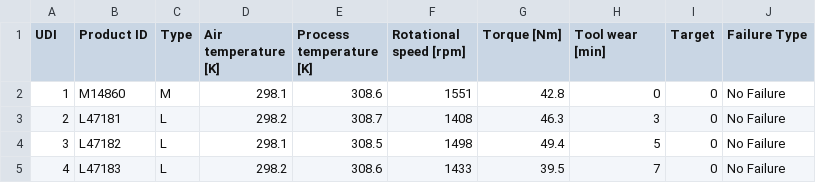
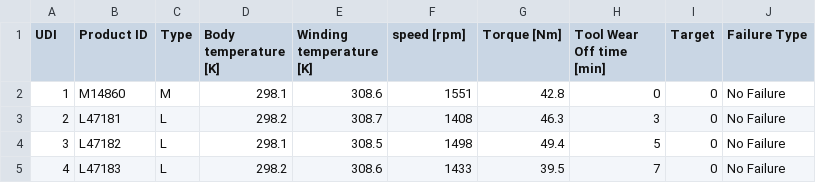
Before and after one commit to Ganishvar/Dataset, a CSV file: CSV Files/predictive_maintenance.csv, drawn as a sheet; only a part is shown.

Commit message:
Update predictive_maintenance.csv

```diff
--- a/CSV Files/predictive_maintenance.csv
+++ b/CSV Files/predictive_maintenance.csv
@@ -1,2 +1,2 @@
-UDI,Product ID,Type,Air temperature [K],Process temperature [K],Rotational speed [rpm],Torque [Nm],Tool wear [min],Target,Failure Type
+UDI,Product ID,Type,Body temperature [K],Winding temperature [K],speed [rpm],Torque [Nm],Tool Wear Off time [min],Target,Failure Type
 1,M14860,M,298.1,308.6,1551,42.8,0,0,No Failure
```
